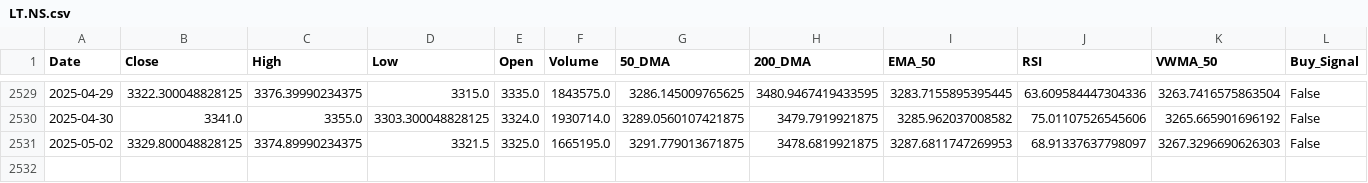
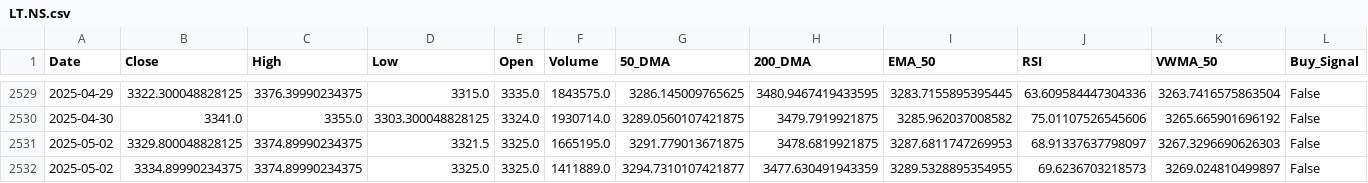
Before and after one commit to sohamdeshpande/dashboard, a CSV file: data/LT.NS.csv, drawn as a sheet; only a part is shown, gaps mark what is left out; rows hold the shown columns only; the diff names each change by its address in the sheet, - before the commit and + after, or states it on an @@ line.

Commit message:
Updated CSV with latest data on 2025-05-04

```diff
--- a/data/LT.NS.csv
+++ b/data/LT.NS.csv
+row 2532: 2025-05-02 | 3334.89990234375 | 3374.89990234375 | 3325.0 | 3325.0 | 1411889.0 | 3294.7310107421877 | 3477.630491943359 | 3289.5328895354955 | 69.6236703218573 | 3269.024810499897 | False
```
